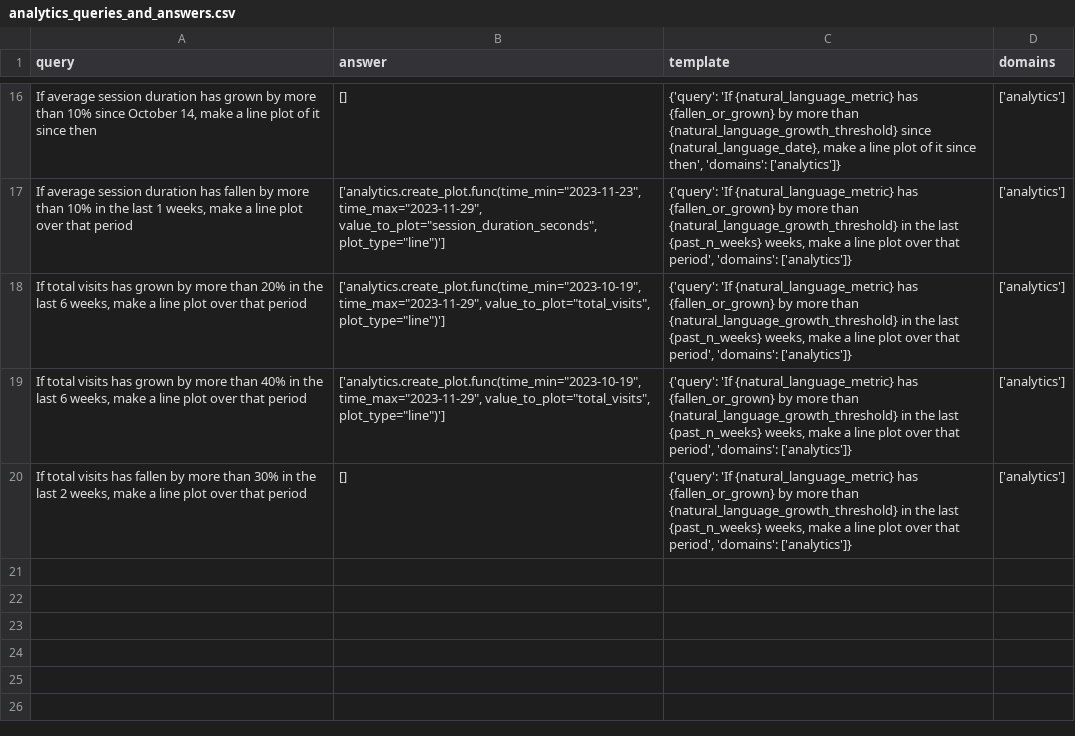
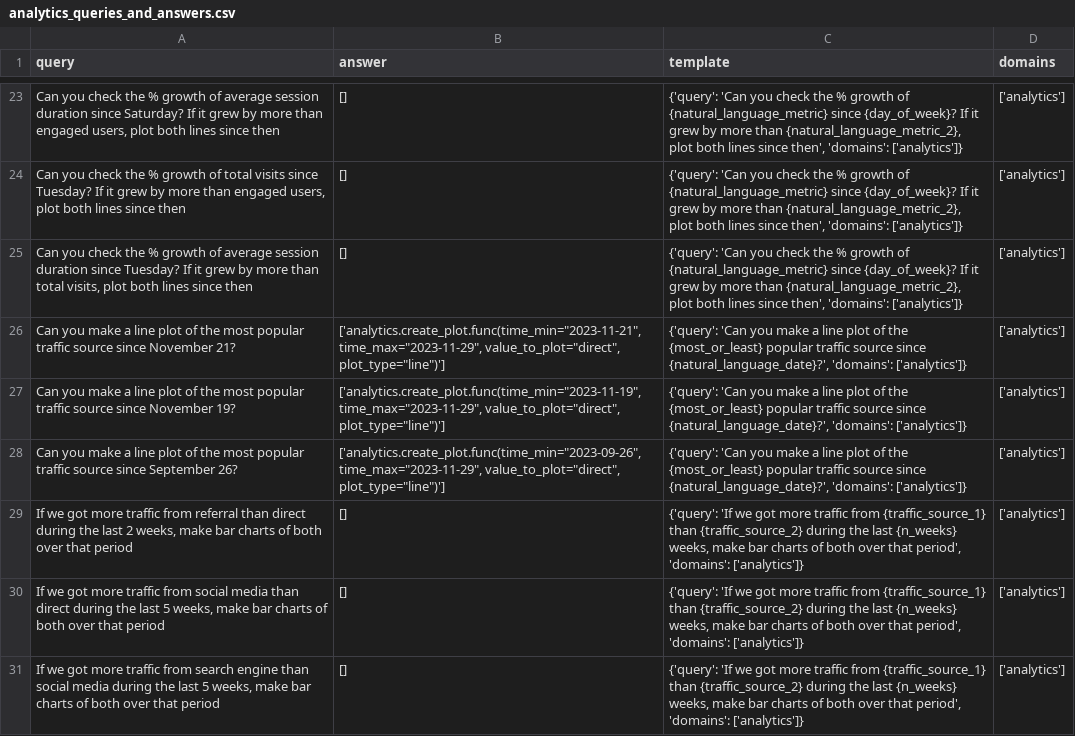
Before and after one commit to olly-styles/WorkBench, a CSV file: data/processed/queries_and_answers/analytics_queries_and_answers.csv, drawn as a sheet; only a part is shown, gaps mark what is left out; the diff covers the shown part only.

```diff
--- a/data/processed/queries_and_answers/analytics_queries_and_answers.csv
+++ b/data/processed/queries_and_answers/analytics_queries_and_answers.csv
@@ -16,5 +23,9 @@
-"If average session duration has grown by more than 10% since October 14, make a line plot of it since then","[]","{'query': 'If {natural_language_metric} has {fallen_or_grown} by more than {natural_language_growth_threshold} since {natural_language_date}, make a line plot of it since then', 'domains': ['analytics']}","['analytics']"
-"If average session duration has fallen by more than 10% in the last 1 weeks, make a line plot over that period","['analytics.create_plot.func(time_min=""2023-11-23"", time_max=""2023-11-29"", value_to_plot=""session_duration_seconds"", plot_type=""line"")']","{'query': 'If {natural_language_metric} has {fallen_or_grown} by more than {natural_language_growth_threshold} in the last {past_n_weeks} weeks, make a line plot over that period', 'domains': ['analytics']}","['analytics']"
-"If total visits has grown by more than 20% in the last 6 weeks, make a line plot over that period","['analytics.create_plot.func(time_min=""2023-10-19"", time_max=""2023-11-29"", value_to_plot=""total_visits"", plot_type=""line"")']","{'query': 'If {natural_language_metric} has {fallen_or_grown} by more than {natural_language_growth_threshold} in the last {past_n_weeks} weeks, make a line plot over that period', 'domains': ['analytics']}","['analytics']"
-"If total visits has grown by more than 40% in the last 6 weeks, make a line plot over that period","['analytics.create_plot.func(time_min=""2023-10-19"", time_max=""2023-11-29"", value_to_plot=""total_visits"", plot_type=""line"")']","{'query': 'If {natural_language_metric} has {fallen_or_grown} by more than {natural_language_growth_threshold} in the last {past_n_weeks} weeks, make a line plot over that period', 'domains': ['analytics']}","['analytics']"
-"If total visits has fallen by more than 30% in the last 2 weeks, make a line plot over that period","[]","{'query': 'If {natural_language_metric} has {fallen_or_grown} by more than {natural_language_growth_threshold} in the last {past_n_weeks} weeks, make a line plot over that period', 'domains': ['analytics']}","['analytics']"
+"Can you check the % growth of average session duration since Saturday? If it grew by more than engaged users, plot both lines since then","[]","{'query': 'Can you check the % growth of {natural_language_metric} since {day_of_week}? If it grew by more than {natural_language_metric_2}, plot both lines since then', 'domains': ['analytics']}","['analytics']"
+"Can you check the % growth of total visits since Tuesday? If it grew by more than engaged users, plot both lines since then","[]","{'query': 'Can you check the % growth of {natural_language_metric} since {day_of_week}? If it grew by more than {natural_language_metric_2}, plot both lines since then', 'domains': ['analytics']}","['analytics']"
+"Can you check the % growth of average session duration since Tuesday? If it grew by more than total visits, plot both lines since then","[]","{'query': 'Can you check the % growth of {natural_language_metric} since {day_of_week}? If it grew by more than {natural_language_metric_2}, plot both lines since then', 'domains': ['analytics']}","['analytics']"
+"Can you make a line plot of the most popular traffic source since November 21?","['analytics.create_plot.func(time_min=""2023-11-21"", time_max=""2023-11-29"", value_to_plot=""direct"", plot_type=""line"")']","{'query': 'Can you make a line plot of the {most_or_least} popular traffic source since {natural_language_date}?', 'domains': ['analytics']}","['analytics']"
+"Can you make a line plot of the most popular traffic source since November 19?","['analytics.create_plot.func(time_min=""2023-11-19"", time_max=""2023-11-29"", value_to_plot=""direct"", plot_type=""line"")']","{'query': 'Can you make a line plot of the {most_or_least} popular traffic source since {natural_language_date}?', 'domains': ['analytics']}","['analytics']"
+"Can you make a line plot of the most popular traffic source since September 26?","['analytics.create_plot.func(time_min=""2023-09-26"", time_max=""2023-11-29"", value_to_plot=""direct"", plot_type=""line"")']","{'query': 'Can you make a line plot of the {most_or_least} popular traffic source since {natural_language_date}?', 'domains': ['analytics']}","['analytics']"
+"If we got more traffic from referral than direct during the last 2 weeks, make bar charts of both over that period","[]","{'query': 'If we got more traffic from {traffic_source_1} than {traffic_source_2} during the last {n_weeks} weeks, make bar charts of both over that period', 'domains': ['analytics']}","['analytics']"
+"If we got more traffic from social media than direct during the last 5 weeks, make bar charts of both over that period","[]","{'query': 'If we got more traffic from {traffic_source_1} than {traffic_source_2} during the last {n_weeks} weeks, make bar charts of both over that period', 'domains': ['analytics']}","['analytics']"
+"If we got more traffic from search engine than social media during the last 5 weeks, make bar charts of both over that period","[]","{'query': 'If we got more traffic from {traffic_source_1} than {traffic_source_2} during the last {n_weeks} weeks, make bar charts of both over that period', 'domains': ['analytics']}","['analytics']"
```
Also changed, not shown: 10 added rows, 3 removed rows and 23 edited cells elsewhere in this file, 5 other files.
